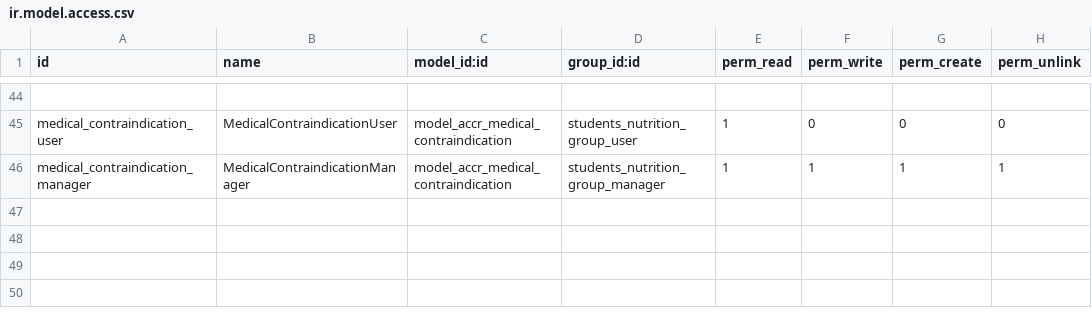
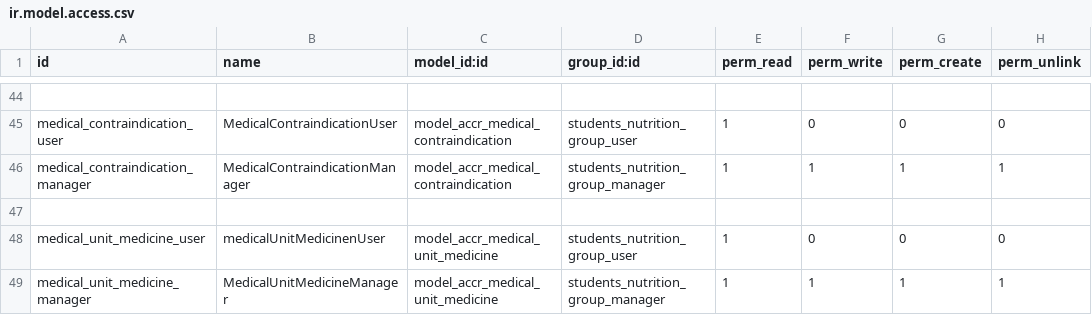
Before and after one commit to ff4f/PVG, a CSV file: accr_nutrition/security/ir.model.access.csv, drawn as a sheet; only a part is shown, gaps mark what is left out.

Commit message:
update security

```diff
--- a/accr_nutrition/security/ir.model.access.csv
+++ b/accr_nutrition/security/ir.model.access.csv
@@ -46 +46,4 @@ medical_contraindication_user,MedicalContraindicationUser,model_accr_medical_con
 medical_contraindication_manager,MedicalContraindicationManager,model_accr_medical_contraindication,students_nutrition_group_manager,1,1,1,1
+
+medical_unit_medicine_user,medicalUnitMedicinenUser,model_accr_medical_unit_medicine,students_nutrition_group_user,1,0,0,0
+medical_unit_medicine_manager,MedicalUnitMedicineManager,model_accr_medical_unit_medicine,students_nutrition_group_manager,1,1,1,1
```
